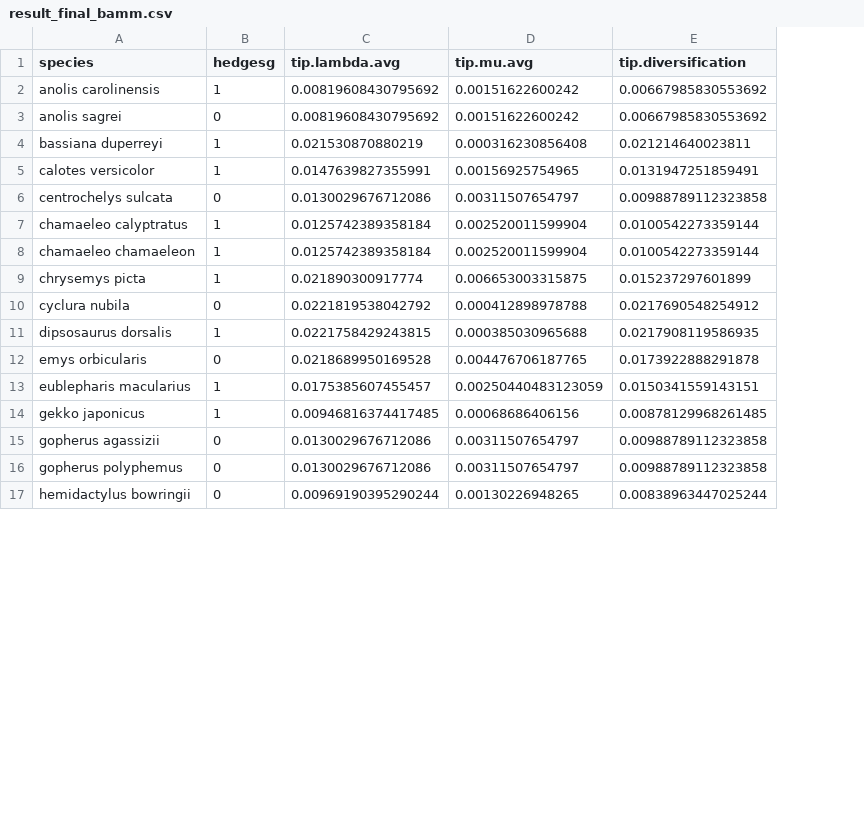
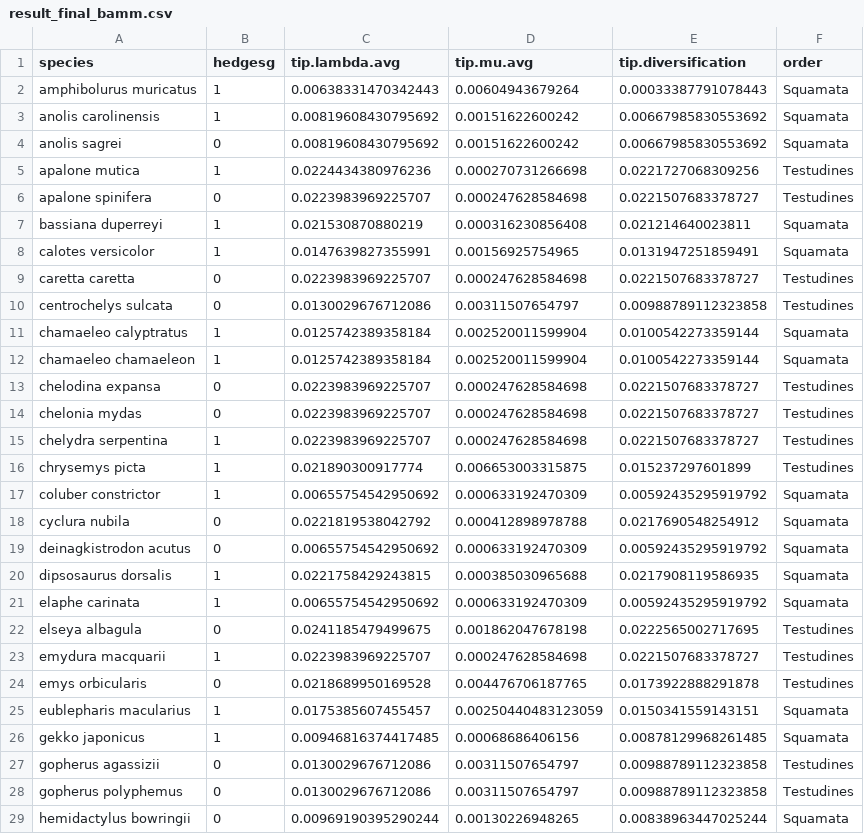
Before and after one commit to emersonjr25/PlasticityOnEvolution-Database-Chapter-2, a CSV file: result_final_bamm.csv, drawn as a sheet; only a part is shown; addresses are those after the commit; the diff covers the shown part only; the diff names each change by its address in the sheet, - before the commit and + after, or states it on an @@ line.

```diff
--- a/result_final_bamm.csv
+++ b/result_final_bamm.csv
+column F (order), rows 3-4: Squamata | Squamata; rows 7-8: Squamata | Squamata; rows 10-12: Testudines | Squamata | Squamata; row 16: Testudines; row 18: Squamata; row 20: Squamata; rows 24-29: Testudines | Squamata | Squamata | Testudines | Testudines | Squamata
+row 2: amphibolurus muricatus | 1 | 0.00638331470342443 | 0.00604943679264 | 0.00033387791078443 | Squamata
+row 5: apalone mutica | 1 | 0.0224434380976236 | 0.000270731266698 | 0.0221727068309256 | Testudines
+row 6: apalone spinifera | 0 | 0.0223983969225707 | 0.000247628584698 | 0.0221507683378727 | Testudines
+row 9: caretta caretta | 0 | 0.0223983969225707 | 0.000247628584698 | 0.0221507683378727 | Testudines
+row 13: chelodina expansa | 0 | 0.0223983969225707 | 0.000247628584698 | 0.0221507683378727 | Testudines
+row 14: chelonia mydas | 0 | 0.0223983969225707 | 0.000247628584698 | 0.0221507683378727 | Testudines
+row 15: chelydra serpentina | 1 | 0.0223983969225707 | 0.000247628584698 | 0.0221507683378727 | Testudines
+row 17: coluber constrictor | 1 | 0.00655754542950692 | 0.000633192470309 | 0.00592435295919792 | Squamata
+row 19: deinagkistrodon acutus | 0 | 0.00655754542950692 | 0.000633192470309 | 0.00592435295919792 | Squamata
+row 21: elaphe carinata | 1 | 0.00655754542950692 | 0.000633192470309 | 0.00592435295919792 | Squamata
+row 22: elseya albagula | 0 | 0.0241185479499675 | 0.001862047678198 | 0.0222565002717695 | Testudines
+row 23: emydura macquarii | 1 | 0.0223983969225707 | 0.000247628584698 | 0.0221507683378727 | Testudines
```
Also changed, not shown: 14 added rows and 1 removed row elsewhere in this file, 11 other files.
